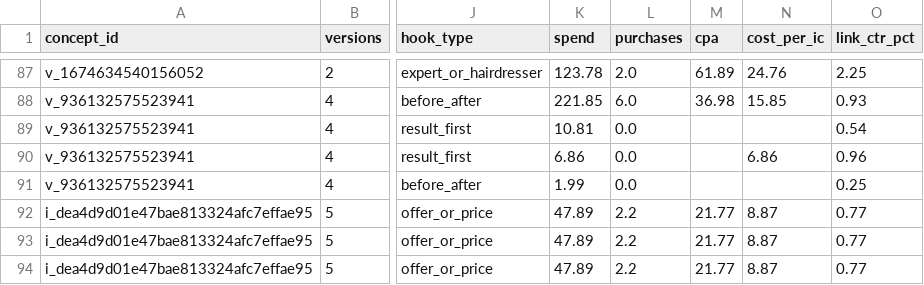
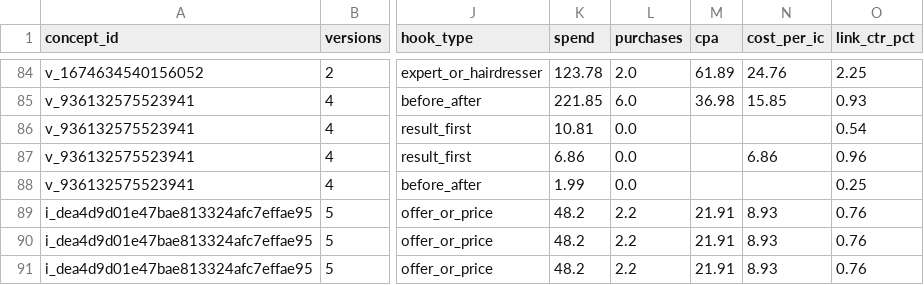
Before and after one commit to tonyykosseifyy/ads-analysis, a CSV file: data/hooktests.csv, drawn as a sheet; only a part is shown, gaps mark what is left out; addresses are those after the commit; the diff covers the shown part only; the diff names each change by its address in the sheet, - before the commit and + after, or states it on an @@ line.

```diff
--- a/data/hooktests.csv
+++ b/data/hooktests.csv
-K89:K91 (spend): 47.89
+K89:K91 (spend): 48.2
-M89:M91 (cpa): 21.77
+M89:M91 (cpa): 21.91
-N89:N91 (cost_per_ic): 8.87
+N89:N91 (cost_per_ic): 8.93
-O89:O91 (link_ctr_pct): 0.77
+O89:O91 (link_ctr_pct): 0.76
```
Also changed, not shown: 1 added row, 6 removed rows and 74 edited cells elsewhere in this file, data/daily.csv, data/funnels.csv, 13 other files.
